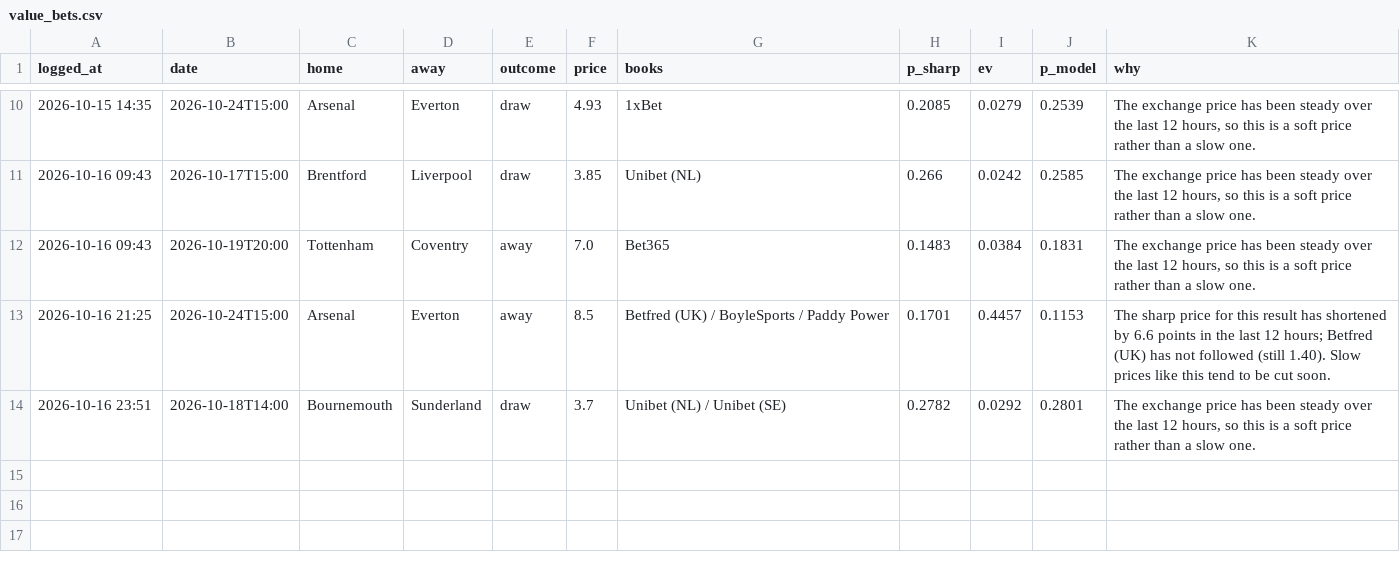
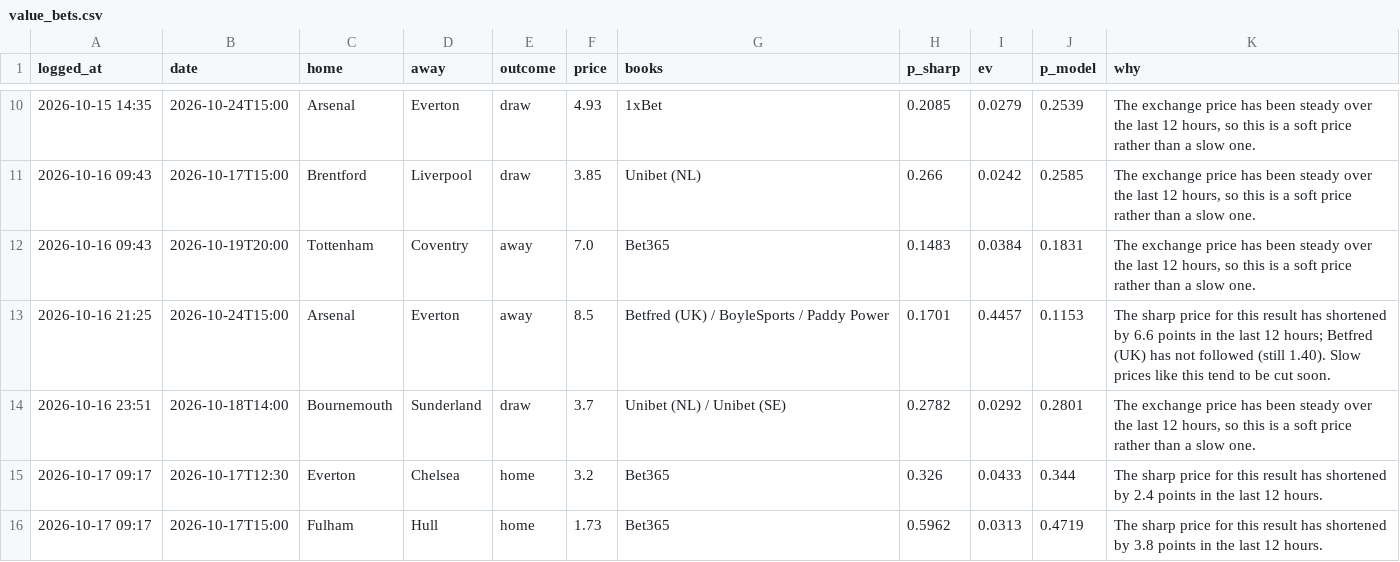
Before and after one commit to charalambousalex70-glitch/edgelab, a CSV file: history/value_bets.csv, drawn as a sheet; only a part is shown, gaps mark what is left out; the diff names each change by its address in the sheet, - before the commit and + after, or states it on an @@ line.

```diff
--- a/history/value_bets.csv
+++ b/history/value_bets.csv
+row 15: 2026-10-17 09:17 | 2026-10-17T12:30 | Everton | Chelsea | home | 3.2 | Bet365 | 0.326 | 0.0433 | 0.344 | The sharp price for this result has shortened by 2.4 points in the last 12 hours.
+row 16: 2026-10-17 09:17 | 2026-10-17T15:00 | Fulham | Hull | home | 1.73 | Bet365 | 0.5962 | 0.0313 | 0.4719 | The sharp price for this result has shortened by 3.8 points in the last 12 hours.
```
Also changed, not shown: 3 other files.
